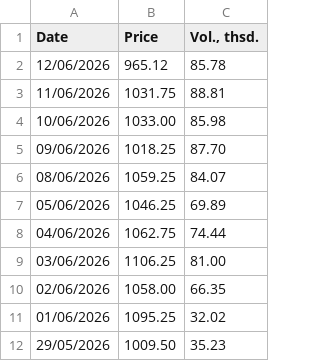
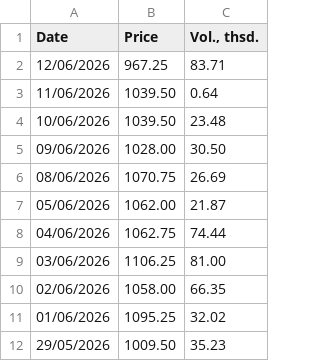
Before and after one commit to em-sig-git/investing-data-tracker-files, a CSV file: data/investing.com_historical_prices_london_gas_oil_2000-2026.csv, drawn as a sheet; only a part is shown.

```diff
--- a/data/investing.com_historical_prices_london_gas_oil_2000-2026.csv
+++ b/data/investing.com_historical_prices_london_gas_oil_2000-2026.csv
@@ -1,8 +1,8 @@
 Date,Price,"Vol., thsd."
-12/06/2026,965.12,85.78
-11/06/2026,1031.75,88.81
-10/06/2026,1033.00,85.98
-09/06/2026,1018.25,87.70
-08/06/2026,1059.25,84.07
-05/06/2026,1046.25,69.89
+12/06/2026,967.25,83.71
+11/06/2026,1039.50,0.64
+10/06/2026,1039.50,23.48
+09/06/2026,1028.00,30.50
+08/06/2026,1070.75,26.69
+05/06/2026,1062.00,21.87
 04/06/2026,1062.75,74.44
```
